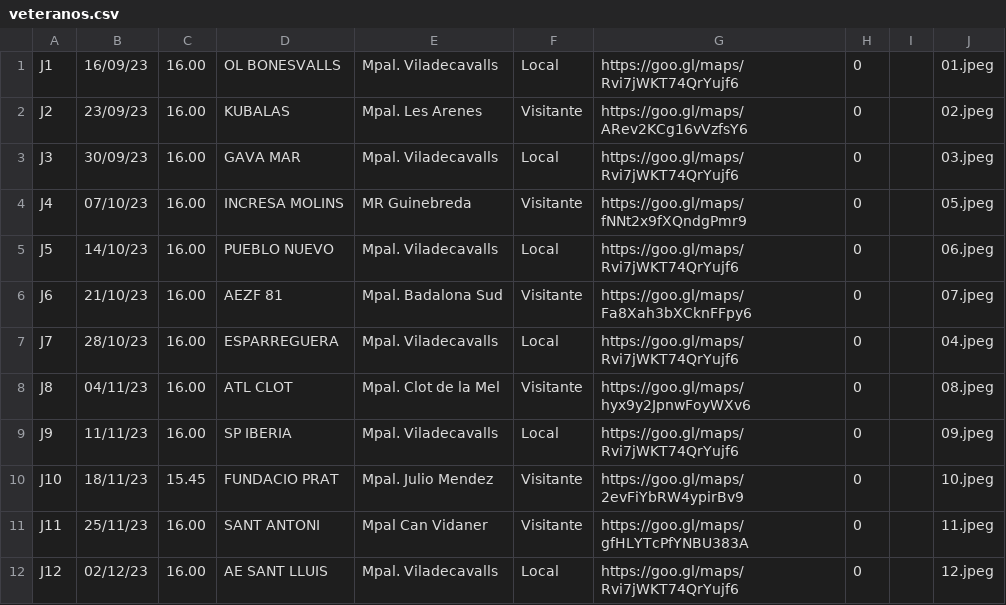
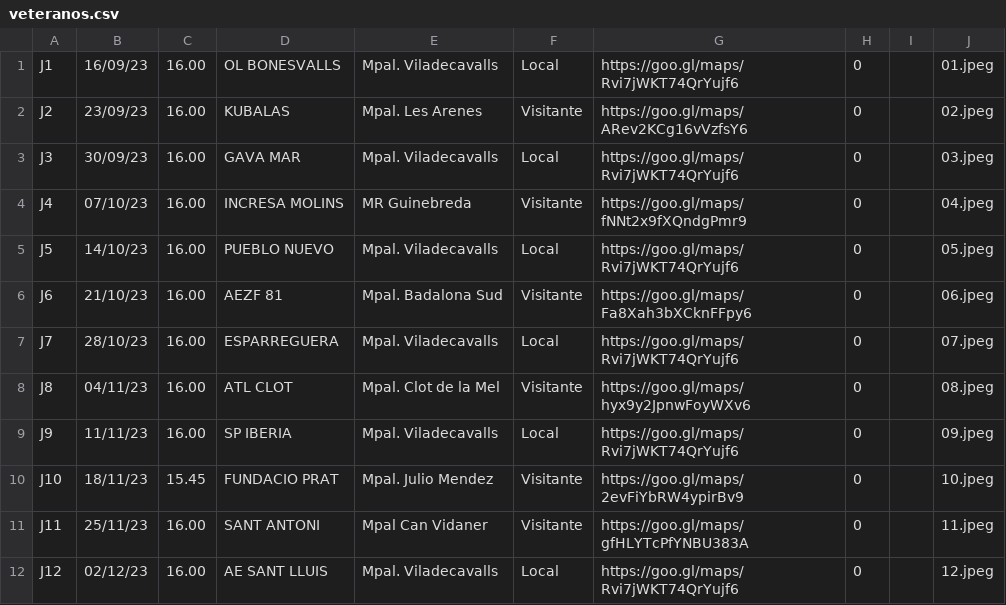
Before and after one commit to xavigm/ctveteranos, a CSV file: veteranos.csv, drawn as a sheet; only a part is shown.

Commit message:
Add files via upload

```diff
--- a/veteranos.csv
+++ b/veteranos.csv
@@ -3,6 +3,6 @@ J2,23/09/23,16.00,KUBALAS,Mpal. Les Arenes ,Visitante,https://goo.gl/maps/ARev2K
 J3,30/09/23,16.00,GAVA MAR,Mpal. Viladecavalls,Local,https://goo.gl/maps/Rvi7jWKT74QrYujf6,0,,03.jpeg
-J4,07/10/23,16.00,INCRESA MOLINS,MR Guinebreda,Visitante,https://goo.gl/maps/fNNt2x9fXQndgPmr9,0,,05.jpeg
-J5,14/10/23,16.00,PUEBLO NUEVO,Mpal. Viladecavalls,Local,https://goo.gl/maps/Rvi7jWKT74QrYujf6,0,,06.jpeg
-J6,21/10/23,16.00,AEZF 81,Mpal. Badalona Sud ,Visitante,https://goo.gl/maps/Fa8Xah3bXCknFFpy6 ,0,,07.jpeg
-J7, 28/10/23,16.00,ESPARREGUERA,Mpal. Viladecavalls,Local,https://goo.gl/maps/Rvi7jWKT74QrYujf6,0,,04.jpeg
+J4,07/10/23,16.00,INCRESA MOLINS,MR Guinebreda,Visitante,https://goo.gl/maps/fNNt2x9fXQndgPmr9,0,,04.jpeg
+J5,14/10/23,16.00,PUEBLO NUEVO,Mpal. Viladecavalls,Local,https://goo.gl/maps/Rvi7jWKT74QrYujf6,0,,05.jpeg
+J6,21/10/23,16.00,AEZF 81,Mpal. Badalona Sud ,Visitante,https://goo.gl/maps/Fa8Xah3bXCknFFpy6 ,0,,06.jpeg
+J7, 28/10/23,16.00,ESPARREGUERA,Mpal. Viladecavalls,Local,https://goo.gl/maps/Rvi7jWKT74QrYujf6,0,,07.jpeg
 J8,04/11/23,16.00,ATL CLOT,Mpal. Clot de la Mel ,Visitante,https://goo.gl/maps/hyx9y2JpnwFoyWXv6 ,0,,08.jpeg
```
